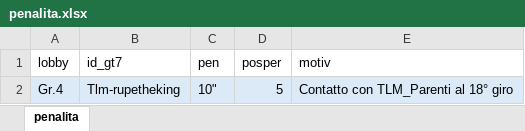
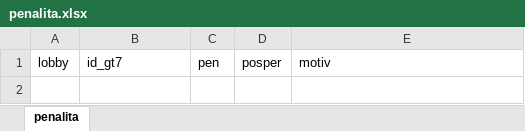
Before and after one commit to Parenji/AllTraction, an Excel workbook: backend/penalita/penalita.xlsx, sheet penalita, drawn as a sheet; values as stored, in another font and other column widths than the file's, no borders; the diff names each change by its address in the sheet, - before the commit and + after, or states it on an @@ line.

```diff
--- a/backend/penalita/penalita.xlsx (sheet penalita)
+++ b/backend/penalita/penalita.xlsx (sheet penalita)
-row 2: Gr.4 | Tlm-rupetheking | 10" | 5 | Contatto con TLM_Parenti al 18° giro
```
Also changed, not shown: backend/TLM WORLD TOUR CLASSIFICHE.xlsm, backend/classifica/Classifiche.xlsx, 12 other files.
